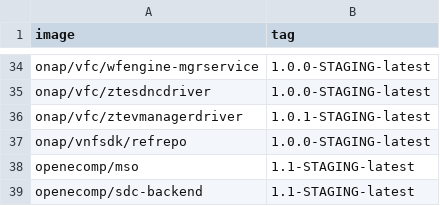
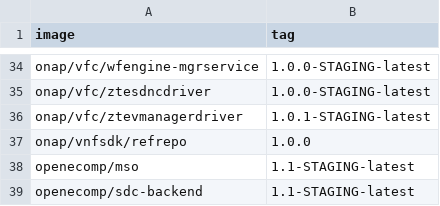
Before and after one commit to onap/integration, a CSV file: version-manifest/src/main/resources/docker-manifest.csv, drawn as a sheet; only a part is shown, gaps mark what is left out.

```diff
--- a/version-manifest/src/main/resources/docker-manifest.csv
+++ b/version-manifest/src/main/resources/docker-manifest.csv
@@ -36,3 +36,3 @@ onap/vfc/ztesdncdriver,1.0.0-STAGING-latest
 onap/vfc/ztevmanagerdriver,1.0.1-STAGING-latest
-onap/vnfsdk/refrepo,1.0.0-STAGING-latest
+onap/vnfsdk/refrepo,1.0.0
 openecomp/mso,1.1-STAGING-latest
```
Also changed, not shown: version-manifest/src/main/resources/java-manifest.csv.
